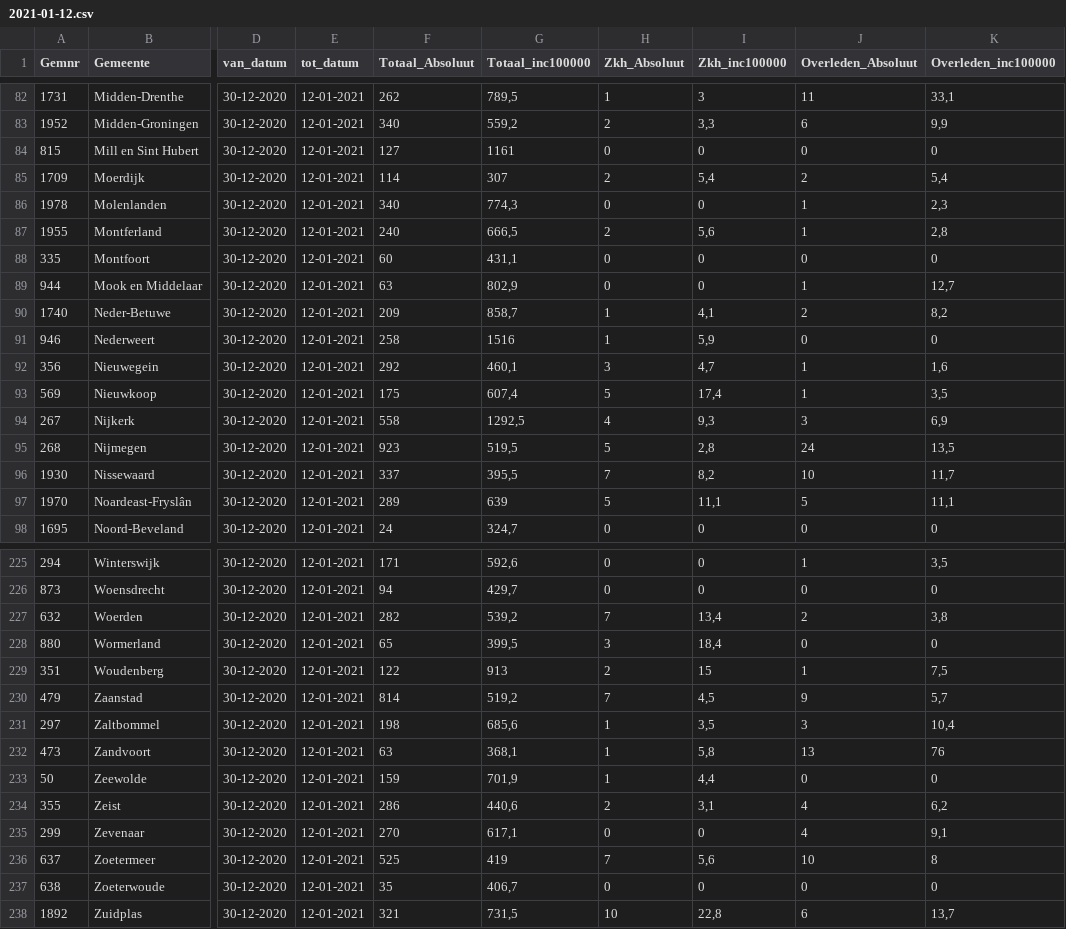
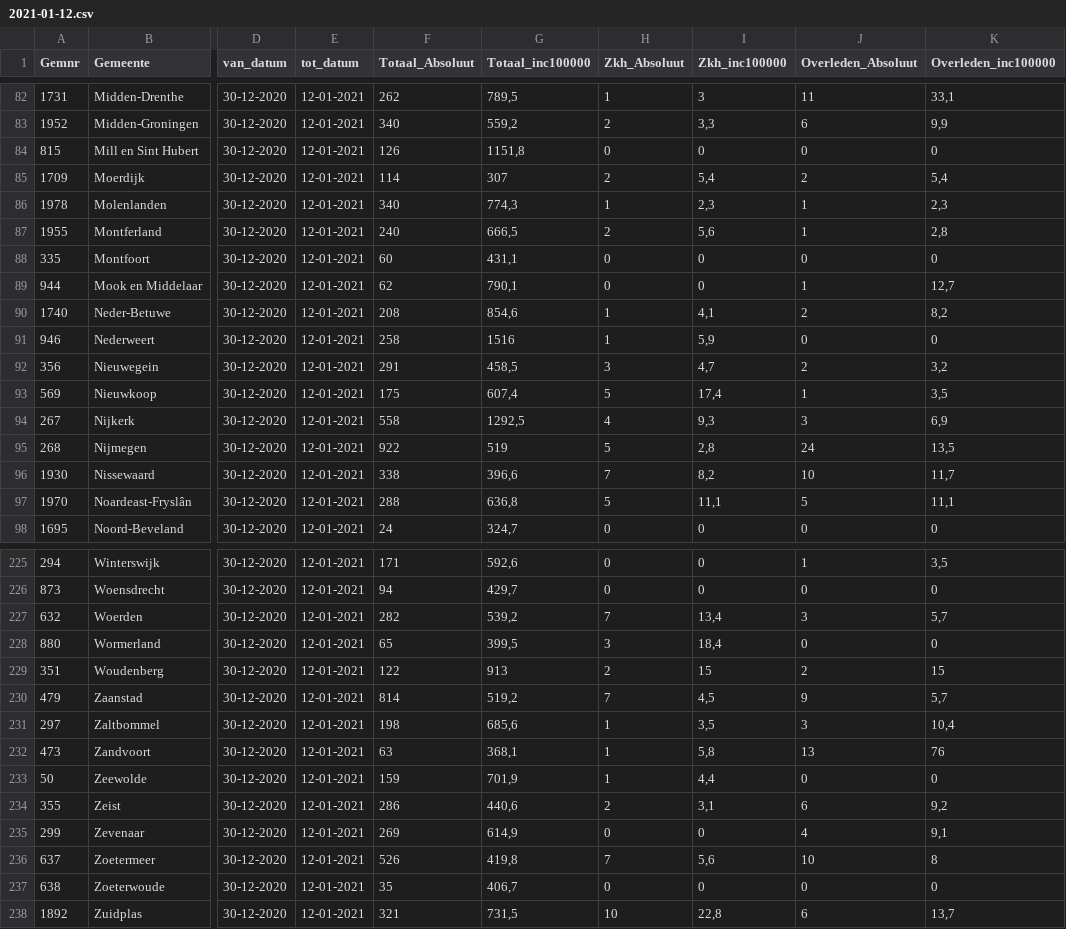
Before and after one commit to fboerman/covid-19-data, a CSV file: nederland/RIVM_timeseries/gemeenten_2weken/2021-01-12.csv, drawn as a sheet; only a part is shown, gaps mark what is left out; the diff covers the shown part only; the diff names each change by its address in the sheet, - before the commit and + after, or states it on an @@ line.

```diff
--- a/nederland/RIVM_timeseries/gemeenten_2weken/2021-01-12.csv
+++ b/nederland/RIVM_timeseries/gemeenten_2weken/2021-01-12.csv
-F84 (Totaal_Absoluut): 127
+F84 (Totaal_Absoluut): 126
-G84 (Totaal_inc100000): 1161
+G84 (Totaal_inc100000): 1151,8
-H86 (Zkh_Absoluut): 0
+H86 (Zkh_Absoluut): 1
-I86 (Zkh_inc100000): 0
+I86 (Zkh_inc100000): 2,3
-F89 (Totaal_Absoluut): 63
+F89 (Totaal_Absoluut): 62
-G89 (Totaal_inc100000): 802,9
+G89 (Totaal_inc100000): 790,1
-F90 (Totaal_Absoluut): 209
+F90 (Totaal_Absoluut): 208
-G90 (Totaal_inc100000): 858,7
+G90 (Totaal_inc100000): 854,6
-F92 (Totaal_Absoluut): 292
+F92 (Totaal_Absoluut): 291
-G92 (Totaal_inc100000): 460,1
+G92 (Totaal_inc100000): 458,5
-J92 (Overleden_Absoluut): 1
+J92 (Overleden_Absoluut): 2
-K92 (Overleden_inc100000): 1,6
+K92 (Overleden_inc100000): 3,2
-F95 (Totaal_Absoluut): 923
+F95 (Totaal_Absoluut): 922
-G95 (Totaal_inc100000): 519,5
+G95 (Totaal_inc100000): 519
-F96 (Totaal_Absoluut): 337
+F96 (Totaal_Absoluut): 338
-G96 (Totaal_inc100000): 395,5
+G96 (Totaal_inc100000): 396,6
-F97 (Totaal_Absoluut): 289
+F97 (Totaal_Absoluut): 288
-G97 (Totaal_inc100000): 639
+G97 (Totaal_inc100000): 636,8
-J227 (Overleden_Absoluut): 2
+J227 (Overleden_Absoluut): 3
-K227 (Overleden_inc100000): 3,8
+K227 (Overleden_inc100000): 5,7
-J229 (Overleden_Absoluut): 1
+J229 (Overleden_Absoluut): 2
-K229 (Overleden_inc100000): 7,5
+K229 (Overleden_inc100000): 15
-J234 (Overleden_Absoluut): 4
+J234 (Overleden_Absoluut): 6
-K234 (Overleden_inc100000): 6,2
+K234 (Overleden_inc100000): 9,2
-F235 (Totaal_Absoluut): 270
+F235 (Totaal_Absoluut): 269
-G235 (Totaal_inc100000): 617,1
+G235 (Totaal_inc100000): 614,9
-F236 (Totaal_Absoluut): 525
+F236 (Totaal_Absoluut): 526
-G236 (Totaal_inc100000): 419
+G236 (Totaal_inc100000): 419,8
```
Also changed, not shown: 148 edited cells elsewhere in this file, nederland/RIVM_timeseries/gemeenten_2weken/2021-01-26.csv, nederland/RIVM_timeseries/gemeenten_2weken/2021-02-09.csv, 17 other files.
